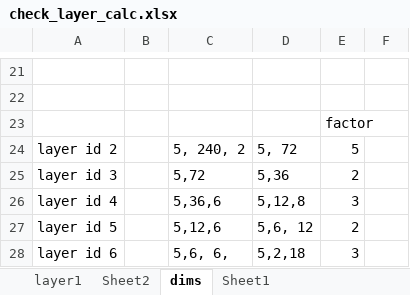
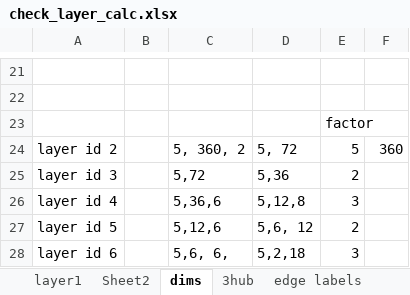
Before and after one commit to tonyPo/GraphCase, an Excel workbook: graphCaseUnitTest/check_layer_calc.xlsx, sheet dims, drawn as a sheet; only a part is shown, gaps mark what is left out; values as stored, in another font and other column widths than the file's, no borders; 1 other sheet too large or unreadable and not compared; the diff names each change by its address in the sheet, - before the commit and + after, or states it on an @@ line.

```diff
--- a/graphCaseUnitTest/check_layer_calc.xlsx (sheet dims)
+++ b/graphCaseUnitTest/check_layer_calc.xlsx (sheet dims)
-sheet tab: Sheet1
+sheet tab: 3hub
+sheet tab: edge labels
-C24: 5, 240, 2
+C24: 5, 360, 2
-F24: (empty)
+F24: 360
```
Also changed, not shown: 6 other files.
